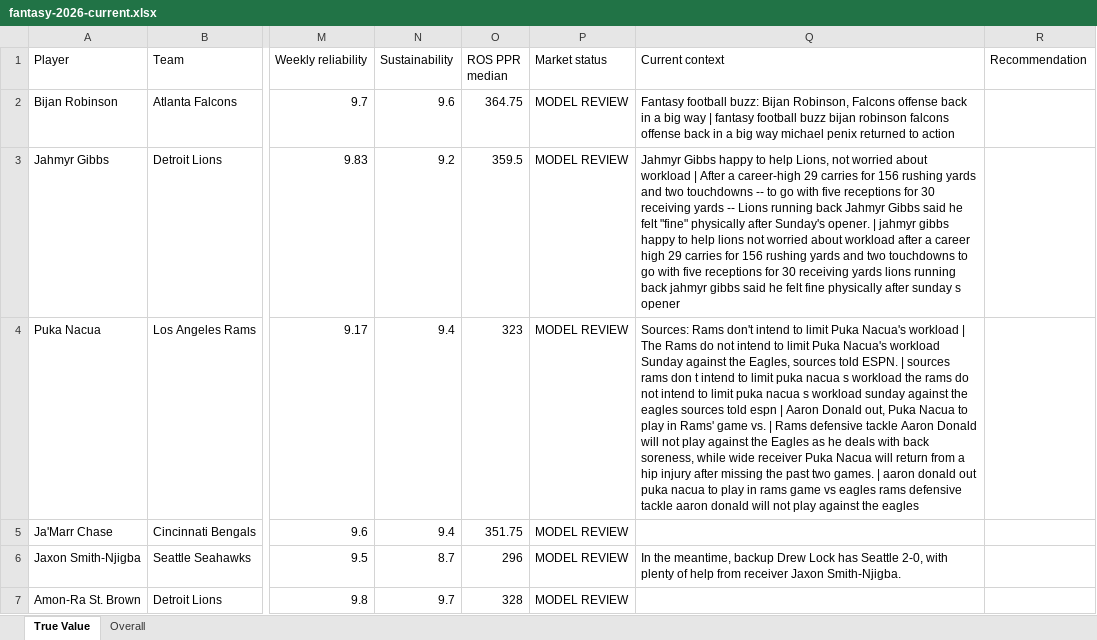
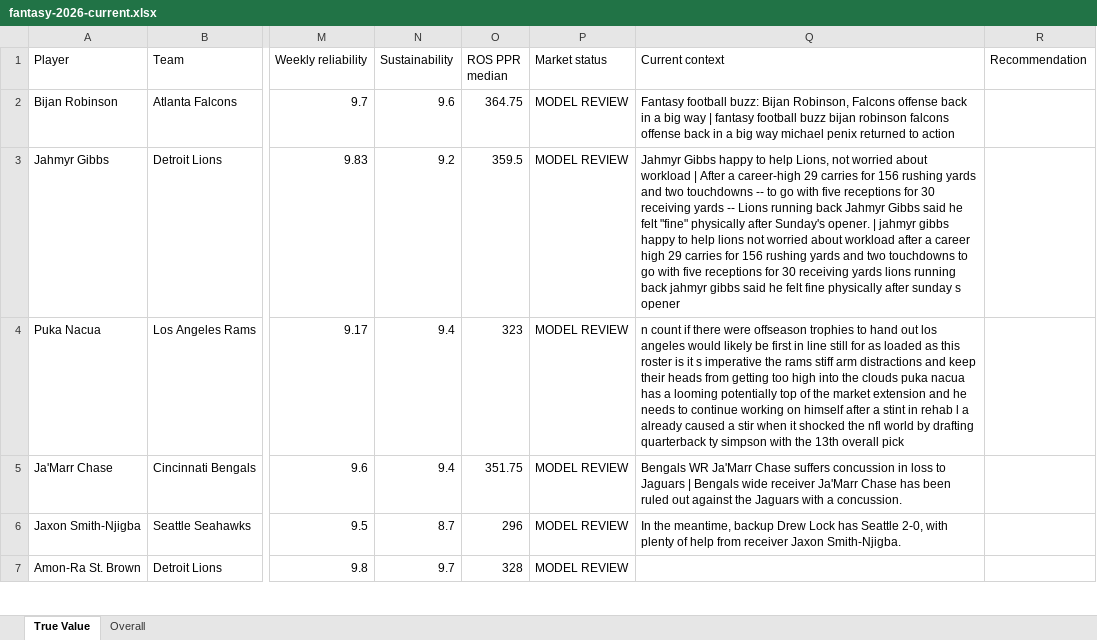
Before and after one commit to brandonlowery013-glitch/-fantasy-2026-player-comparison-, an Excel workbook: exports/fantasy-2026-current.xlsx, sheet True Value, drawn as a sheet; only a part is shown, gaps mark what is left out; values as stored, in another font and other column widths than the file's, no borders; the diff covers the shown part only; the diff names each change by its address in the sheet, - before the commit and + after, or states it on an @@ line.

Commit message:
Refresh canonical Excel export after main reconciliation

```diff
--- a/exports/fantasy-2026-current.xlsx (sheet True Value)
+++ b/exports/fantasy-2026-current.xlsx (sheet True Value)
-Q4 (Current context): Sources: Rams don't intend to limit Puka Nacua's workload | The Rams do not intend to limit Puka Nacua's workload Sunday against the Eagles, sources told ESPN. | sources rams don t intend to limit puka nacua s workload the rams do not intend to limit puka nacua s workload sunday against the eagles sources told espn | Aaron Donald out, Puka Nacua to play in Rams' game vs. | Rams defensive tackle Aaron Donald will not play against the Eagles as he deals with back soreness, while wide receiver Puka Nacua will return from a hip injury after missing the past two games. | aaron donald out puka nacua to play in rams game vs eagles rams defensive tackle aaron donald will not play against the eagles
+Q4 (Current context): n count if there were offseason trophies to hand out los angeles would likely be first in line still for as loaded as this roster is it s imperative the rams stiff arm distractions and keep their heads from getting too high into the clouds puka nacua has a looming potentially top of the market extension and he needs to continue working on himself after a stint in rehab l a already caused a stir when it shocked the nfl world by drafting quarterback ty simpson with the 13th overall pick
-Q5 (Current context): (empty)
+Q5 (Current context): Bengals WR Ja'Marr Chase suffers concussion in loss to Jaguars | Bengals wide receiver Ja'Marr Chase has been ruled out against the Jaguars with a concussion.
```
Also changed, not shown: 16 edited cells elsewhere in this sheet, sheet Overall.
